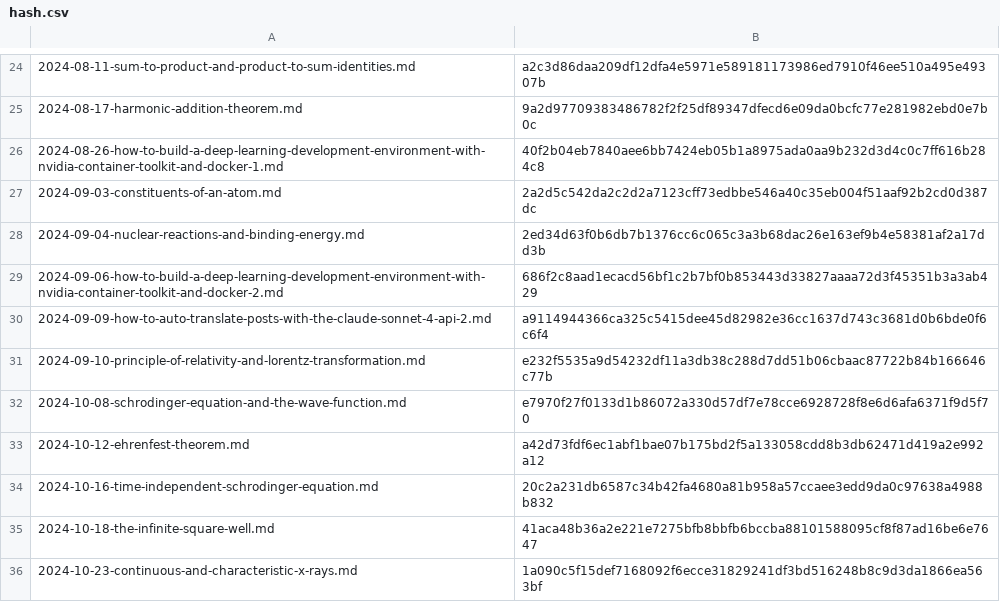
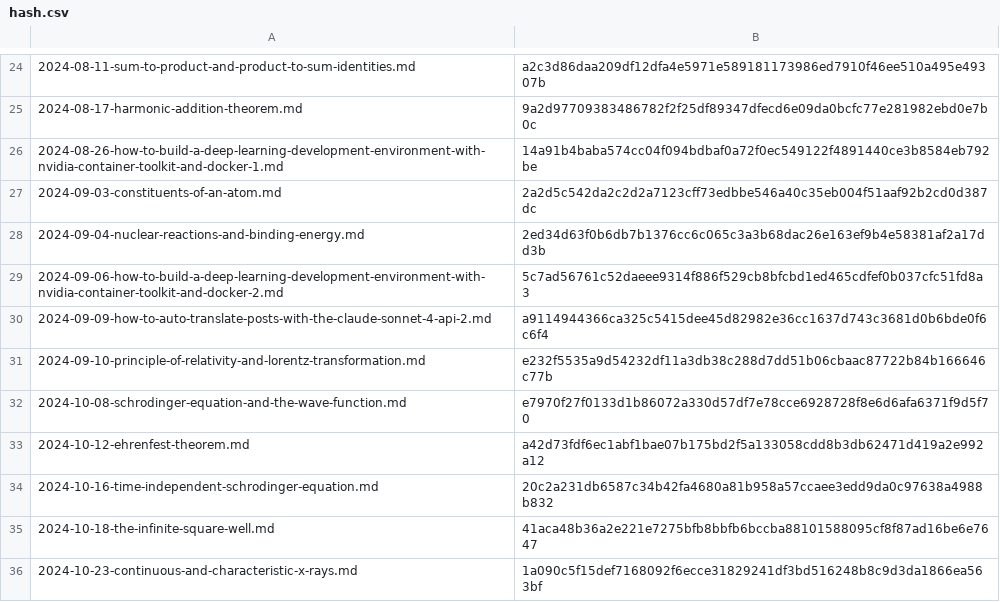
Before and after one commit to yunseo-kim/yunseo-kim.github.io, a CSV file: tools/hash.csv, drawn as a sheet; only a part is shown, gaps mark what is left out.

```diff
--- a/tools/hash.csv
+++ b/tools/hash.csv
@@ -25,6 +25,6 @@
 2024-08-17-harmonic-addition-theorem.md,9a2d97709383486782f2f25df89347dfecd6e09da0bcfc77e281982ebd0e7b0c
-2024-08-26-how-to-build-a-deep-learning-development-environment-with-nvidia-container-toolkit-and-docker-1.md,40f2b04eb7840aee6bb7424eb05b1a8975ada0aa9b232d3d4c0c7ff616b284c8
+2024-08-26-how-to-build-a-deep-learning-development-environment-with-nvidia-container-toolkit-and-docker-1.md,14a91b4baba574cc04f094bdbaf0a72f0ec549122f4891440ce3b8584eb792be
 2024-09-03-constituents-of-an-atom.md,2a2d5c542da2c2d2a7123cff73edbbe546a40c35eb004f51aaf92b2cd0d387dc
 2024-09-04-nuclear-reactions-and-binding-energy.md,2ed34d63f0b6db7b1376cc6c065c3a3b68dac26e163ef9b4e58381af2a17dd3b
-2024-09-06-how-to-build-a-deep-learning-development-environment-with-nvidia-container-toolkit-and-docker-2.md,686f2c8aad1ecacd56bf1c2b7bf0b853443d33827aaaa72d3f45351b3a3ab429
+2024-09-06-how-to-build-a-deep-learning-development-environment-with-nvidia-container-toolkit-and-docker-2.md,5c7ad56761c52daeee9314f886f529cb8bfcbd1ed465cdfef0b037cfc51fd8a3
 2024-09-09-how-to-auto-translate-posts-with-the-claude-sonnet-4-api-2.md,a9114944366ca325c5415dee45d82982e36cc1637d743c3681d0b6bde0f6c6f4
```
Also changed, not shown: 16 other files.
